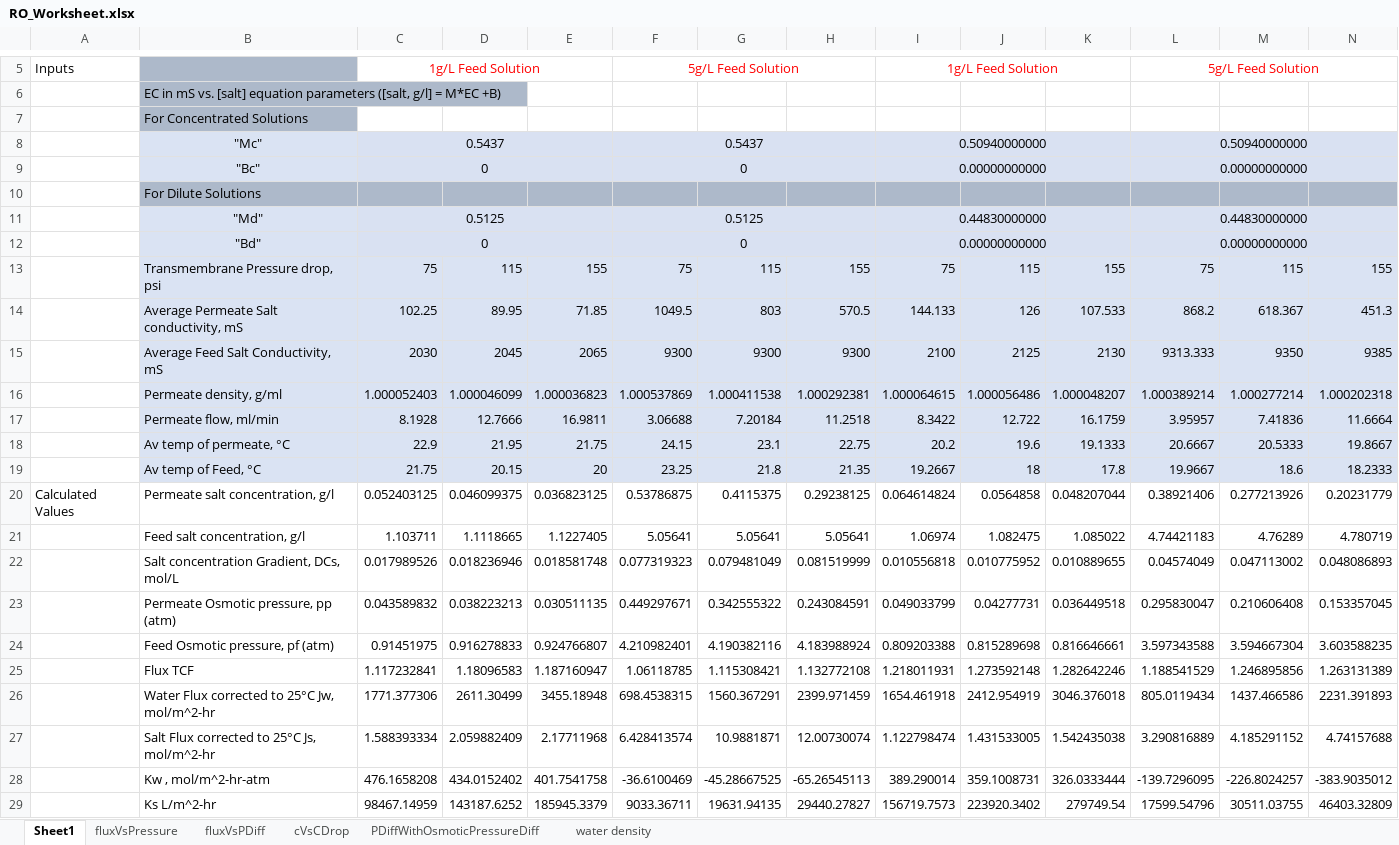
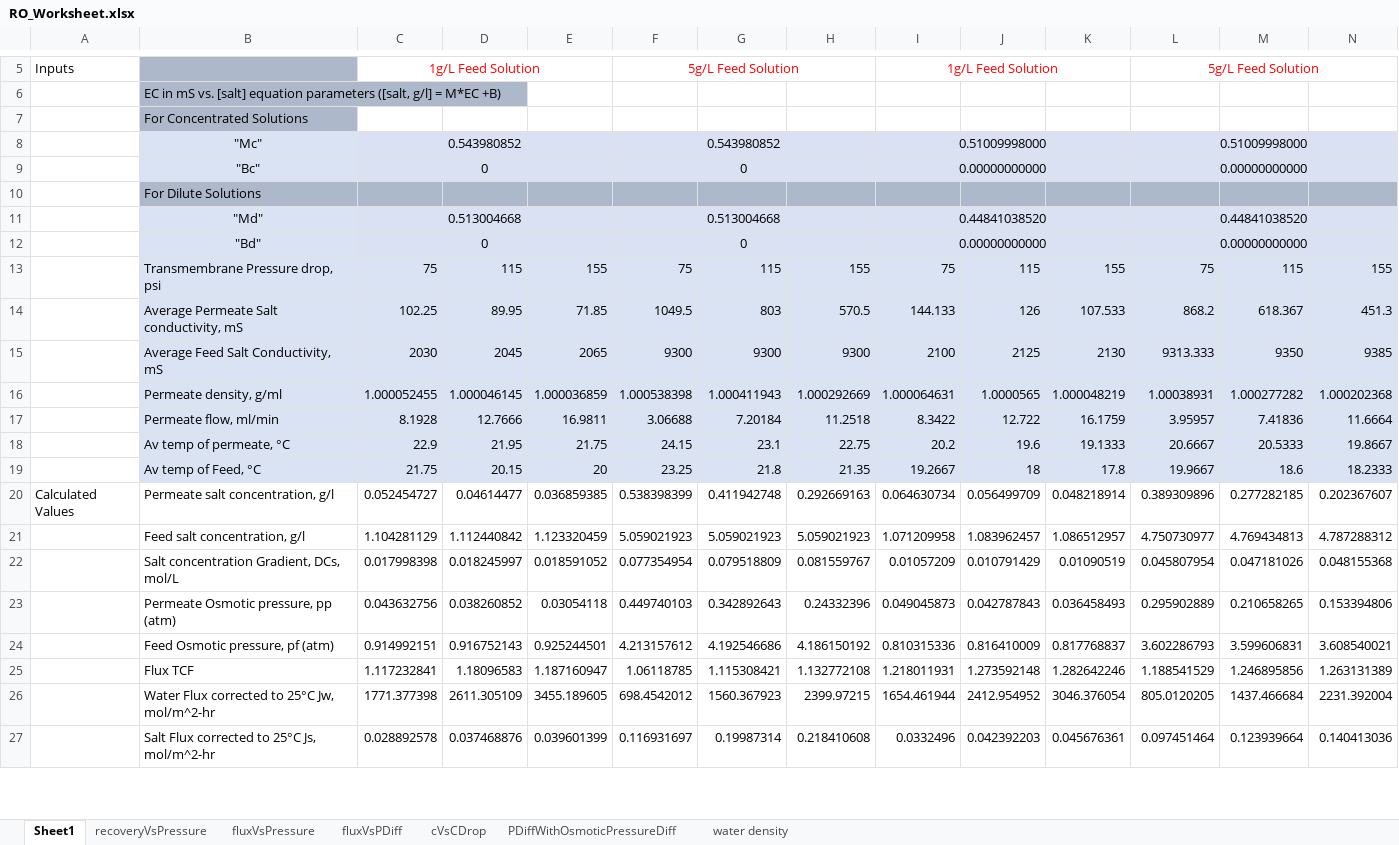
Before and after one commit to stevengeorge128/CHEE_301B_Repo, an Excel workbook: RO/FinalResultsGraphing/RO_Worksheet.xlsx, sheet Sheet1, drawn as a sheet; only a part is shown, gaps mark what is left out; values as stored, in another font and other column widths than the file's, no borders; charts and pictures not drawn; removed rows and columns are numbered as before the commit, all else as after; the diff covers the shown part only; the diff names each change by its address in the sheet, - before the commit and + after, or states it on an @@ line.

```diff
--- a/RO/FinalResultsGraphing/RO_Worksheet.xlsx (sheet Sheet1)
+++ b/RO/FinalResultsGraphing/RO_Worksheet.xlsx (sheet Sheet1)
+sheet tab: recoveryVsPressure
-row 8:  | "Mc" | 0.5437 |  |  | 0.5437 |  |  | 0.50940000000 |  |  | 0.50940000000
+row 8:  | "Mc" | 0.543980852 |  |  | 0.543980852 |  |  | 0.51009998000 |  |  | 0.51009998000
-row 11:  | "Md" | 0.5125 |  |  | 0.5125 |  |  | 0.44830000000 |  |  | 0.44830000000
+row 11:  | "Md" | 0.513004668 |  |  | 0.513004668 |  |  | 0.44841038520 |  |  | 0.44841038520
-row 16:  | Permeate density, g/ml | 1.000052403 | 1.000046099 | 1.000036823 | 1.000537869 | 1.000411538 | 1.000292381 | 1.000064615 | 1.000056486 | 1.000048207 | 1.000389214 | 1.000277214 | 1.000202318
+row 16:  | Permeate density, g/ml | 1.000052455 | 1.000046145 | 1.000036859 | 1.000538398 | 1.000411943 | 1.000292669 | 1.000064631 | 1.0000565 | 1.000048219 | 1.00038931 | 1.000277282 | 1.000202368
-row 20: Calculated Values | Permeate salt concentration, g/l | 0.052403125 | 0.046099375 | 0.036823125 | 0.53786875 | 0.4115375 | 0.29238125 | 0.064614824 | 0.0564858 | 0.048207044 | 0.38921406 | 0.277213926 | 0.20231779
-row 21:  | Feed salt concentration, g/l | 1.103711 | 1.1118665 | 1.1227405 | 5.05641 | 5.05641 | 5.05641 | 1.06974 | 1.082475 | 1.085022 | 4.74421183 | 4.76289 | 4.780719
-row 22:  | Salt concentration Gradient, DCs, mol/L | 0.017989526 | 0.018236946 | 0.018581748 | 0.077319323 | 0.079481049 | 0.081519999 | 0.010556818 | 0.010775952 | 0.010889655 | 0.04574049 | 0.047113002 | 0.048086893
-row 23:  | Permeate Osmotic pressure, pp (atm) | 0.043589832 | 0.038223213 | 0.030511135 | 0.449297671 | 0.342555322 | 0.243084591 | 0.049033799 | 0.04277731 | 0.036449518 | 0.295830047 | 0.210606408 | 0.153357045
-row 24:  | Feed Osmotic pressure, pf (atm) | 0.91451975 | 0.916278833 | 0.924766807 | 4.210982401 | 4.190382116 | 4.183988924 | 0.809203388 | 0.815289698 | 0.816646661 | 3.597343588 | 3.594667304 | 3.603588235
+row 20: Calculated Values | Permeate salt concentration, g/l | 0.052454727 | 0.04614477 | 0.036859385 | 0.538398399 | 0.411942748 | 0.292669163 | 0.064630734 | 0.056499709 | 0.048218914 | 0.389309896 | 0.277282185 | 0.202367607
+row 21:  | Feed salt concentration, g/l | 1.104281129 | 1.112440842 | 1.123320459 | 5.059021923 | 5.059021923 | 5.059021923 | 1.071209958 | 1.083962457 | 1.086512957 | 4.750730977 | 4.769434813 | 4.787288312
+row 22:  | Salt concentration Gradient, DCs, mol/L | 0.017998398 | 0.018245997 | 0.018591052 | 0.077354954 | 0.079518809 | 0.081559767 | 0.01057209 | 0.010791429 | 0.01090519 | 0.045807954 | 0.047181026 | 0.048155368
+row 23:  | Permeate Osmotic pressure, pp (atm) | 0.043632756 | 0.038260852 | 0.03054118 | 0.449740103 | 0.342892643 | 0.24332396 | 0.049045873 | 0.042787843 | 0.036458493 | 0.295902889 | 0.210658265 | 0.153394806
+row 24:  | Feed Osmotic pressure, pf (atm) | 0.914992151 | 0.916752143 | 0.925244501 | 4.213157612 | 4.192546686 | 4.186150192 | 0.810315336 | 0.816410009 | 0.817768837 | 3.602286793 | 3.599606831 | 3.608540021
-row 26:  | Water Flux corrected to 25°C Jw, mol/m^2-hr | 1771.377306 | 2611.30499 | 3455.18948 | 698.4538315 | 1560.367291 | 2399.971459 | 1654.461918 | 2412.954919 | 3046.376018 | 805.0119434 | 1437.466586 | 2231.391893
-row 27:  | Salt Flux corrected to 25°C Js, mol/m^2-hr | 1.588393334 | 2.059882409 | 2.17711968 | 6.428413574 | 10.9881871 | 12.00730074 | 1.122798474 | 1.431533005 | 1.542435038 | 3.290816889 | 4.185291152 | 4.74157688
-row 28:  | Kw , mol/m^2-hr-atm | 476.1658208 | 434.0152402 | 401.7541758 | -36.6100469 | -45.28667525 | -65.26545113 | 389.290014 | 359.1008731 | 326.0333444 | -139.7296095 | -226.8024257 | -383.9035012
-row 29:  | Ks L/m^2-hr | 98467.14959 | 143187.6252 | 185945.3379 | 9033.36711 | 19631.94135 | 29440.27827 | 156719.7573 | 223920.3402 | 279749.54 | 17599.54796 | 30511.03755 | 46403.32809
+row 26:  | Water Flux corrected to 25°C Jw, mol/m^2-hr | 1771.377398 | 2611.305109 | 3455.189605 | 698.4542012 | 1560.367923 | 2399.97215 | 1654.461944 | 2412.954952 | 3046.376054 | 805.0120205 | 1437.466684 | 2231.392004
+row 27:  | Salt Flux corrected to 25°C Js, mol/m^2-hr | 0.028892578 | 0.037468876 | 0.039601399 | 0.116931697 | 0.19987314 | 0.218410608 | 0.0332496 | 0.042392203 | 0.045676361 | 0.097451464 | 0.123939664 | 0.140413036
```
Also changed, not shown: 13 added rows and 1 removed row elsewhere in this sheet, sheet fluxVsPDiff, sheet cVsCDrop, sheet PDiffWithOsmoticPressureDiff, sheet fluxVsPressure, 19 other files.
